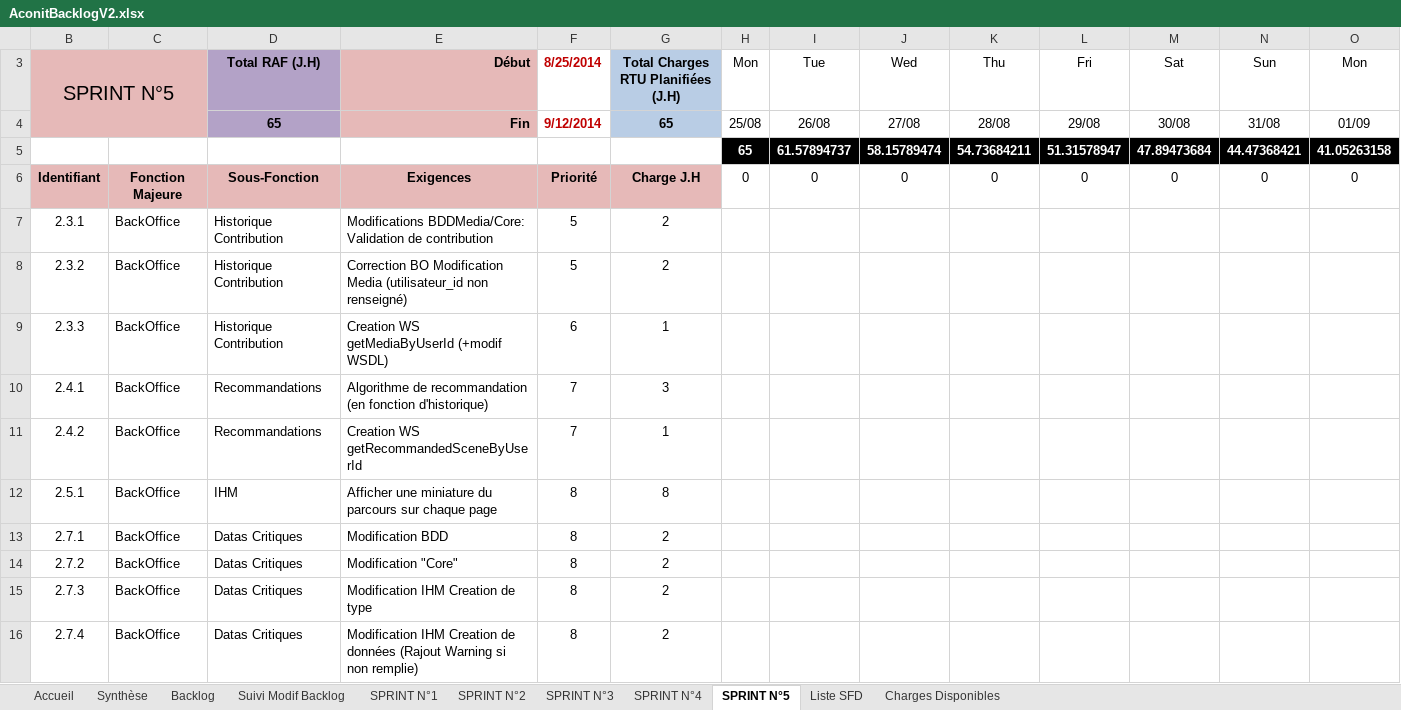
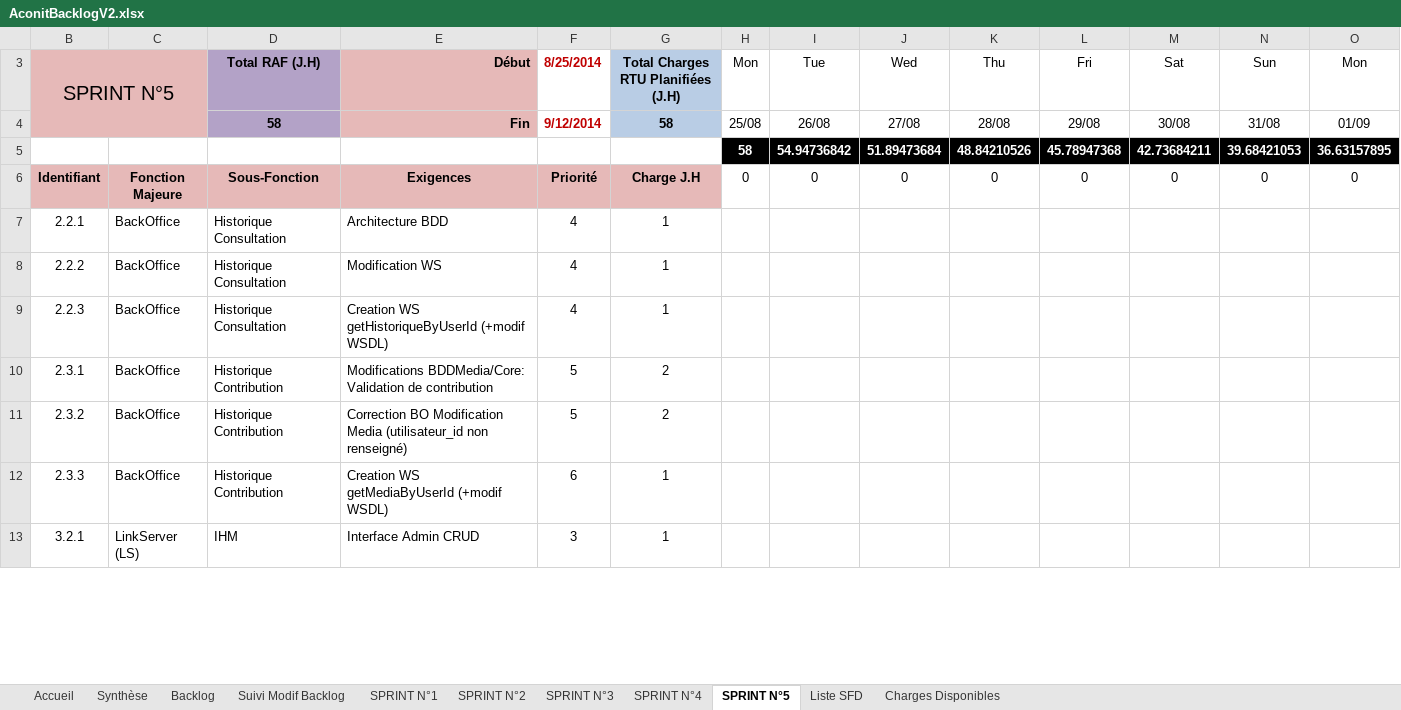
Before and after one commit to fletellier/cervin, an Excel workbook: doc/2014/AconitBacklogV2.xlsx, sheet SPRINT N°5, drawn as a sheet; only a part is shown; values as stored, in another font and other column widths than the file's, no borders; charts and pictures and conditional formats not drawn; removed rows and columns are numbered as before the commit, all else as after; rows hold the shown columns only; the diff covers the shown part only; the diff names each change by its address in the sheet, - before the commit and + after, or states it on an @@ line.

```diff
--- a/doc/2014/AconitBacklogV2.xlsx (sheet SPRINT N°5)
+++ b/doc/2014/AconitBacklogV2.xlsx (sheet SPRINT N°5)
-D4: 65
+D4: 58
-G4: 65
+G4: 58
-row 5: 5 | 9 | 10 | 11 | 7 | 8 | 65 | 61.57894737 | 58.15789474 | 54.73684211 | 51.31578947 | 47.89473684 | 44.47368421 | 41.05263158
+row 5: 5 | 9 | 10 | 11 | 7 | 8 | 58 | 54.94736842 | 51.89473684 | 48.84210526 | 45.78947368 | 42.73684211 | 39.68421053 | 36.63157895
+row 7: 2.2.1 | BackOffice | Historique Consultation | Architecture BDD | 4 | 1
+row 8: 2.2.2 | BackOffice | Historique Consultation | Modification WS | 4 | 1
+row 9: 2.2.3 | BackOffice | Historique Consultation | Creation WS getHistoriqueByUserId (+modif WSDL) | 4 | 1
-row 10: 2.4.1 | BackOffice | Recommandations | Algorithme de recommandation (en fonction d'historique) | 7 | 3
-row 11: 2.4.2 | BackOffice | Recommandations | Creation WS getRecommandedSceneByUserId | 7 | 1
-row 12: 2.5.1 | BackOffice | IHM | Afficher une miniature du parcours sur chaque page | 8 | 8
-row 13: 2.7.1 | BackOffice | Datas Critiques | Modification BDD | 8 | 2
-row 14: 2.7.2 | BackOffice | Datas Critiques | Modification "Core" | 8 | 2
-row 15: 2.7.3 | BackOffice | Datas Critiques | Modification IHM Creation de type | 8 | 2
-row 16: 2.7.4 | BackOffice | Datas Critiques | Modification IHM Creation de données (Rajout Warning si non remplie) | 8 | 2
+row 13: 3.2.1 | LinkServer (LS) | IHM | Interface Admin CRUD | 3 | 1
```
Also changed, not shown: 6 added rows, 3 removed rows and 1 edited cell elsewhere in this sheet, sheet SPRINT N°2, sheet SPRINT N°3, sheet SPRINT N°4, sheet SPRINT N°1, sheet Backlog, sheet Charges Disponibles, 1 more sheet, formulas that keep their value, hidden cells, charts or pictures.
